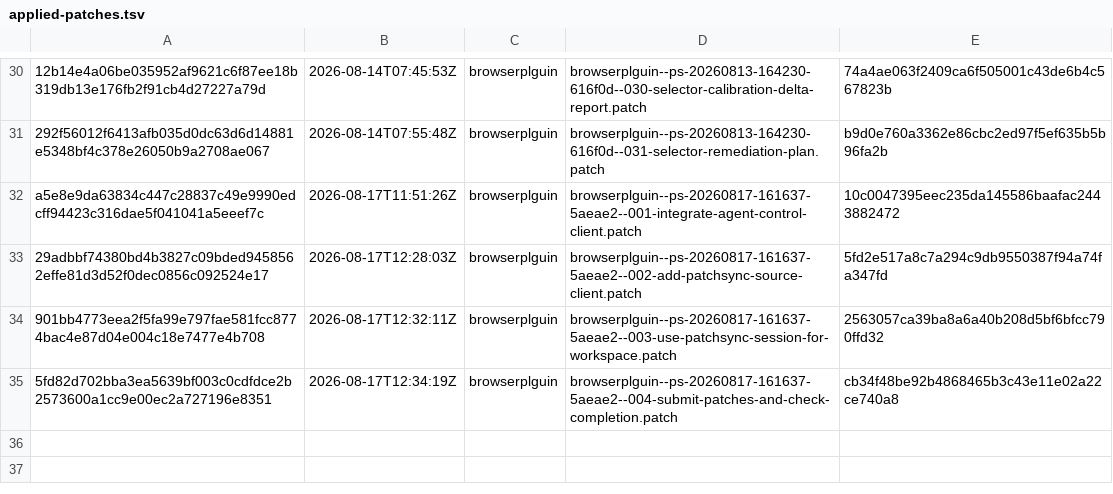
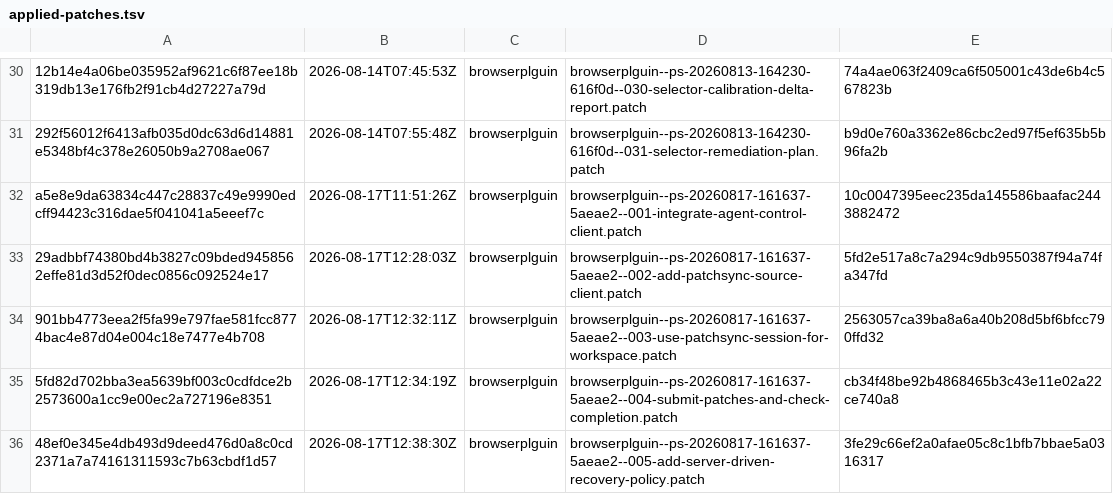
Before and after one commit to orgfrozen/browserplguin, a TSV file: .patch-sync/applied-patches.tsv, drawn as a sheet; only a part is shown, gaps mark what is left out; the diff names each change by its address in the sheet, - before the commit and + after, or states it on an @@ line.

Commit message:
chore: record applied delivery 48ef0e345e4d

```diff
--- a/.patch-sync/applied-patches.tsv
+++ b/.patch-sync/applied-patches.tsv
+row 36: 48ef0e345e4db493d9deed476d0a8c0cd2371a7a74161311593c7b63cbdf1d57 | 2026-08-17T12:38:30Z | browserplguin | browserplguin--ps-20260817-161637-5aeae2--005-add-server-driven-recovery-policy.patch | 3fe29c66ef2a0afae05c8c1bfb7bbae5a0316317
```
